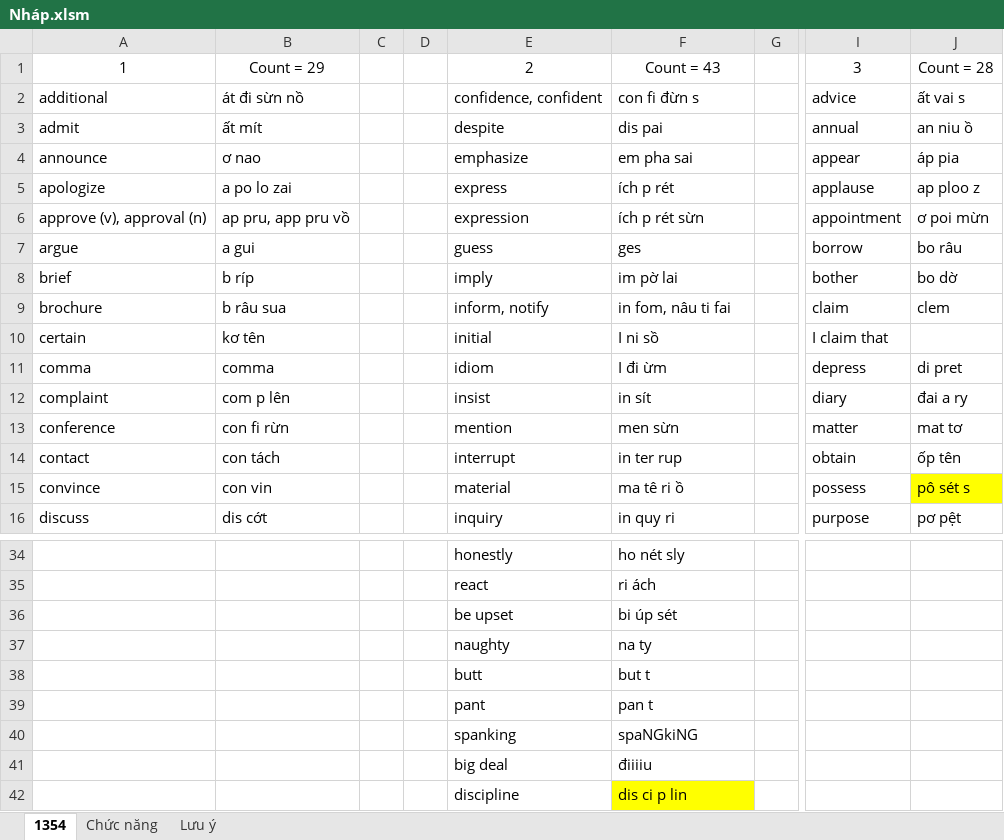
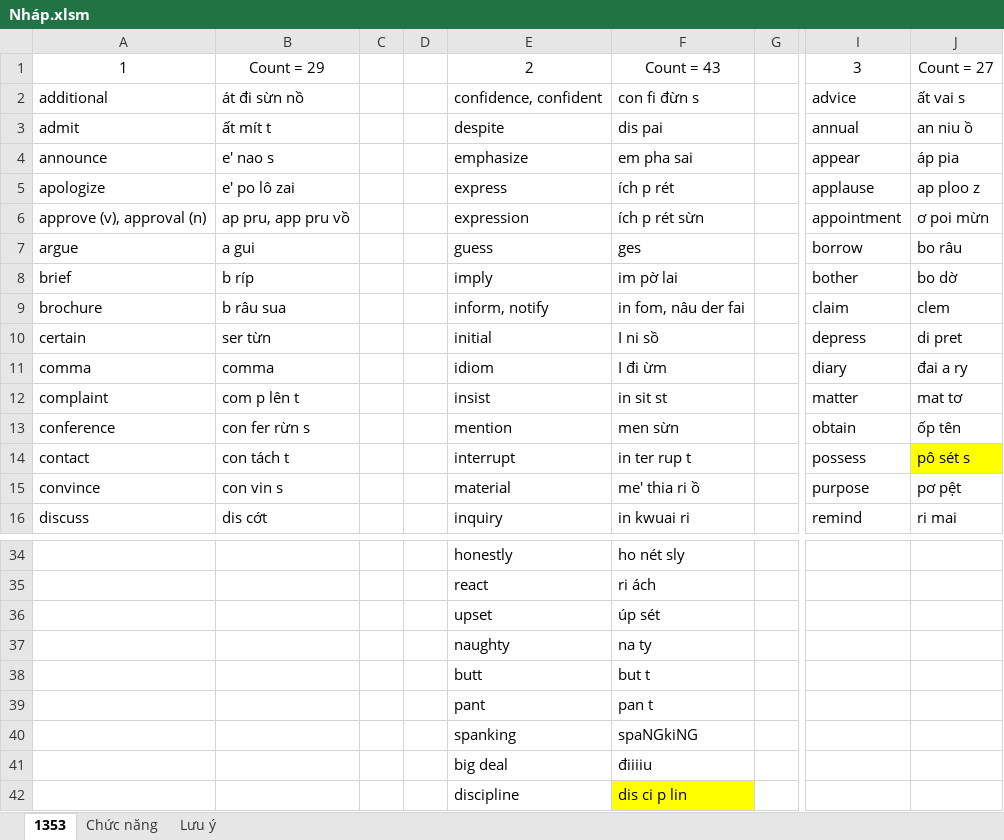
Before and after one commit to thaidh-dev/Engrisk, an Excel workbook: Nháp.xlsm, sheet 1353, drawn as a sheet; only a part is shown, gaps mark what is left out; values as stored, in another font and other column widths than the file's, no borders; the diff covers the shown part only; the diff names each change by its address in the sheet, - before the commit and + after, or states it on an @@ line.

Commit message:
21-08-2021 10:49:48

```diff
--- a/Nháp.xlsm (sheet 1353)
+++ b/Nháp.xlsm (sheet 1353)
-sheet tab: 1354
+sheet tab: 1353
-J1: Count = 28
+J1: Count = 27
-B3: ất mít
+B3: ất mít t
-B4: ơ nao
+B4: e' nao s
-B5: a po lo zai
+B5: e' po lô zai
-F9: in fom, nâu ti fai
+F9: in fom, nâu der fai
-B10: kơ tên
+B10: ser từn
-I10: I claim that
+I10: depress
-J10: (empty)
+J10: di pret
-I11: depress
+I11: diary
-J11: di pret
+J11: đai a ry
-B12: com p lên
+B12: com p lên t
-F12: in sít
+F12: in sit st
-I12: diary
+I12: matter
-J12: đai a ry
+J12: mat tơ
-B13: con fi rừn
+B13: con fer rừn s
-I13: matter
+I13: obtain
-J13: mat tơ
+J13: ốp tên
-B14: con tách
+B14: con tách t
-F14: in ter rup
+F14: in ter rup t
-I14: obtain
+I14: possess
-J14: ốp tên
+J14: pô sét s
-J14 fill: none
+J14 fill: #FFFF00
-B15: con vin
+B15: con vin s
-F15: ma tê ri ồ
+F15: me' thia ri ồ
-I15: possess
+I15: purpose
-J15: pô sét s
+J15: pơ pệt
-J15 fill: #FFFF00
+J15 fill: none
-F16: in quy ri
+F16: in kwuai ri
-I16: purpose
+I16: remind
-J16: pơ pệt
+J16: ri mai
-E36: be upset
+E36: upset
-F36: bi úp sét
+F36: úp sét
```
Also changed, not shown: 38 edited cells elsewhere in this sheet.
